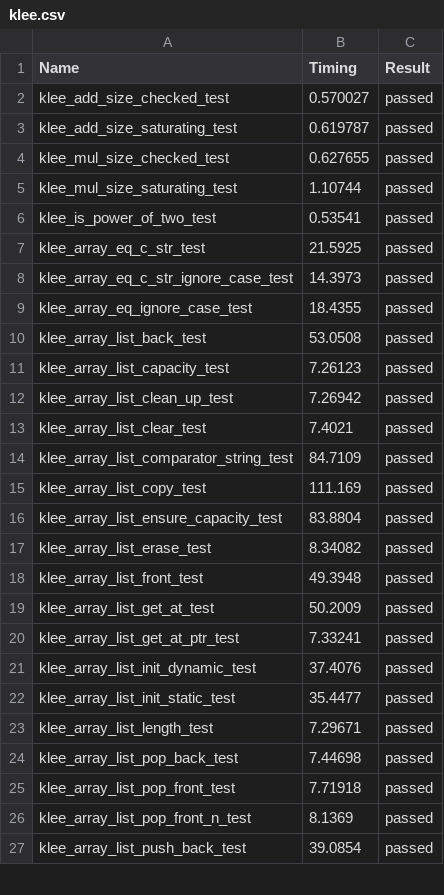
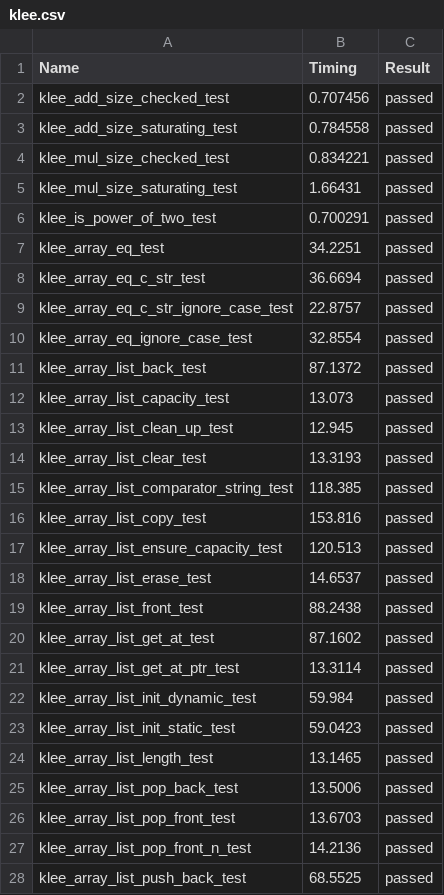
Before and after one commit to LinerSu/verify-c-common, a CSV file: res/klee.csv, drawn as a sheet; only a part is shown; the diff covers the shown part only.

```diff
--- a/res/klee.csv
+++ b/res/klee.csv
@@ -1,27 +1,28 @@
 Name,Timing,Result
-klee_add_size_checked_test,0.570027,passed
-klee_add_size_saturating_test,0.619787,passed
-klee_mul_size_checked_test,0.627655,passed
-klee_mul_size_saturating_test,1.10744,passed
-klee_is_power_of_two_test,0.53541,passed
-klee_array_eq_c_str_test,21.5925,passed
-klee_array_eq_c_str_ignore_case_test,14.3973,passed
-klee_array_eq_ignore_case_test,18.4355,passed
-klee_array_list_back_test,53.0508,passed
-klee_array_list_capacity_test,7.26123,passed
-klee_array_list_clean_up_test,7.26942,passed
-klee_array_list_clear_test,7.4021,passed
-klee_array_list_comparator_string_test,84.7109,passed
-klee_array_list_copy_test,111.169,passed
-klee_array_list_ensure_capacity_test,83.8804,passed
-klee_array_list_erase_test,8.34082,passed
-klee_array_list_front_test,49.3948,passed
-klee_array_list_get_at_test,50.2009,passed
-klee_array_list_get_at_ptr_test,7.33241,passed
-klee_array_list_init_dynamic_test,37.4076,passed
-klee_array_list_init_static_test,35.4477,passed
-klee_array_list_length_test,7.29671,passed
-klee_array_list_pop_back_test,7.44698,passed
-klee_array_list_pop_front_test,7.71918,passed
-klee_array_list_pop_front_n_test,8.1369,passed
-klee_array_list_push_back_test,39.0854,passed
+klee_add_size_checked_test,0.707456,passed
+klee_add_size_saturating_test,0.784558,passed
+klee_mul_size_checked_test,0.834221,passed
+klee_mul_size_saturating_test,1.66431,passed
+klee_is_power_of_two_test,0.700291,passed
+klee_array_eq_test,34.2251,passed
+klee_array_eq_c_str_test,36.6694,passed
+klee_array_eq_c_str_ignore_case_test,22.8757,passed
+klee_array_eq_ignore_case_test,32.8554,passed
+klee_array_list_back_test,87.1372,passed
+klee_array_list_capacity_test,13.073,passed
+klee_array_list_clean_up_test,12.945,passed
+klee_array_list_clear_test,13.3193,passed
+klee_array_list_comparator_string_test,118.385,passed
+klee_array_list_copy_test,153.816,passed
+klee_array_list_ensure_capacity_test,120.513,passed
+klee_array_list_erase_test,14.6537,passed
+klee_array_list_front_test,88.2438,passed
+klee_array_list_get_at_test,87.1602,passed
+klee_array_list_get_at_ptr_test,13.3114,passed
+klee_array_list_init_dynamic_test,59.984,passed
+klee_array_list_init_static_test,59.0423,passed
+klee_array_list_length_test,13.1465,passed
+klee_array_list_pop_back_test,13.5006,passed
+klee_array_list_pop_front_test,13.6703,passed
+klee_array_list_pop_front_n_test,14.2136,passed
+klee_array_list_push_back_test,68.5525,passed
```
Also changed, not shown: 15 added rows and 63 edited cells elsewhere in this file, res/seahorn(cex).csv, res/seahorn(vac).csv, 7 other files.
